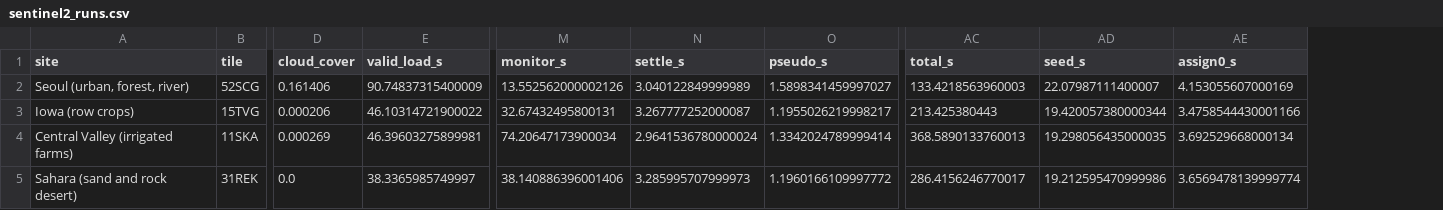
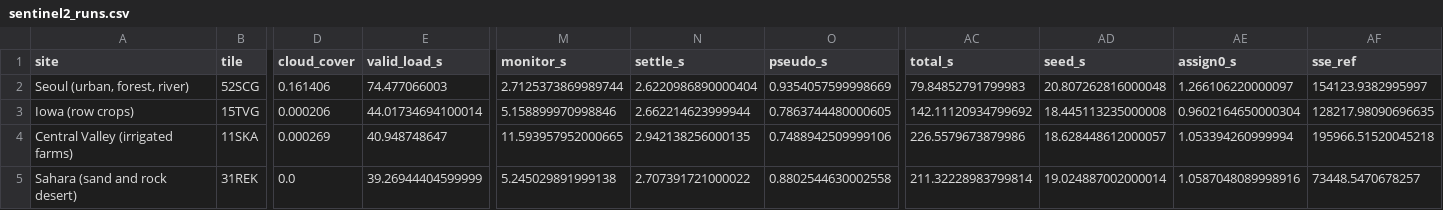
Before and after one commit to busimm3318/Markov-K-means, a CSV file: experiments/results/sentinel2_runs.csv, drawn as a sheet; only a part is shown, gaps mark what is left out; the diff covers the shown part only; the diff names each change by its address in the sheet, - before the commit and + after, or states it on an @@ line.

```diff
--- a/experiments/results/sentinel2_runs.csv
+++ b/experiments/results/sentinel2_runs.csv
+column AF (sse_ref), rows 2-5: 154123.9382995997 | 128217.98090696635 | 195966.51520045218 | 73448.5470678257
-E2 (valid_load_s): 90.74837315400009
+E2 (valid_load_s): 74.477066003
-M2 (monitor_s): 13.552562000002126
+M2 (monitor_s): 2.7125373869989744
-N2 (settle_s): 3.040122849999989
+N2 (settle_s): 2.6220986890000404
-O2 (pseudo_s): 1.5898341459997027
+O2 (pseudo_s): 0.9354057599998669
-AC2 (total_s): 133.4218563960003
+AC2 (total_s): 79.84852791799983
-AD2 (seed_s): 22.07987111400007
+AD2 (seed_s): 20.807262816000048
-AE2 (assign0_s): 4.153055607000169
+AE2 (assign0_s): 1.266106220000097
-E3 (valid_load_s): 46.10314721900022
+E3 (valid_load_s): 44.01734694100014
-M3 (monitor_s): 32.67432495800131
+M3 (monitor_s): 5.158899970998846
-N3 (settle_s): 3.267777252000087
+N3 (settle_s): 2.662214623999944
-O3 (pseudo_s): 1.1955026219998217
+O3 (pseudo_s): 0.7863744480000605
-AC3 (total_s): 213.425380443
+AC3 (total_s): 142.11120934799692
-AD3 (seed_s): 19.420057380000344
+AD3 (seed_s): 18.445113235000008
-AE3 (assign0_s): 3.4758544430001166
+AE3 (assign0_s): 0.9602164650000304
-E4 (valid_load_s): 46.39603275899981
+E4 (valid_load_s): 40.948748647
-M4 (monitor_s): 74.20647173900034
+M4 (monitor_s): 11.593957952000665
-N4 (settle_s): 2.9641536780000024
+N4 (settle_s): 2.942138256000135
-O4 (pseudo_s): 1.3342024789999414
+O4 (pseudo_s): 0.7488942509999106
-AC4 (total_s): 368.5890133760013
+AC4 (total_s): 226.5579673879986
-AD4 (seed_s): 19.298056435000035
+AD4 (seed_s): 18.628448612000057
-AE4 (assign0_s): 3.692529668000134
+AE4 (assign0_s): 1.053394260999994
-E5 (valid_load_s): 38.3365985749997
+E5 (valid_load_s): 39.26944404599999
-M5 (monitor_s): 38.140886396001406
+M5 (monitor_s): 5.245029891999138
-N5 (settle_s): 3.285995707999973
+N5 (settle_s): 2.707391721000022
-O5 (pseudo_s): 1.1960166109997772
+O5 (pseudo_s): 0.8802544630002558
-AC5 (total_s): 286.4156246770017
+AC5 (total_s): 211.32228983799814
-AD5 (seed_s): 19.212595470999986
+AD5 (seed_s): 19.024887002000014
-AE5 (assign0_s): 3.6569478139999774
+AE5 (assign0_s): 1.0587048089998916
```
Also changed, not shown: 56 edited cells elsewhere in this file, experiments/results/sentinel2_curves.csv, experiments/results/sentinel2_rules.csv, 49 other files.
